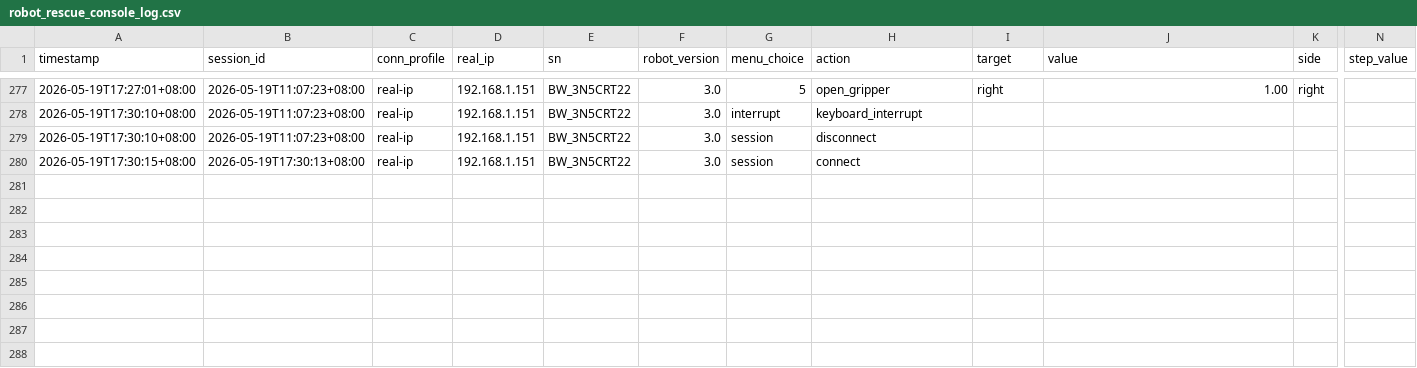
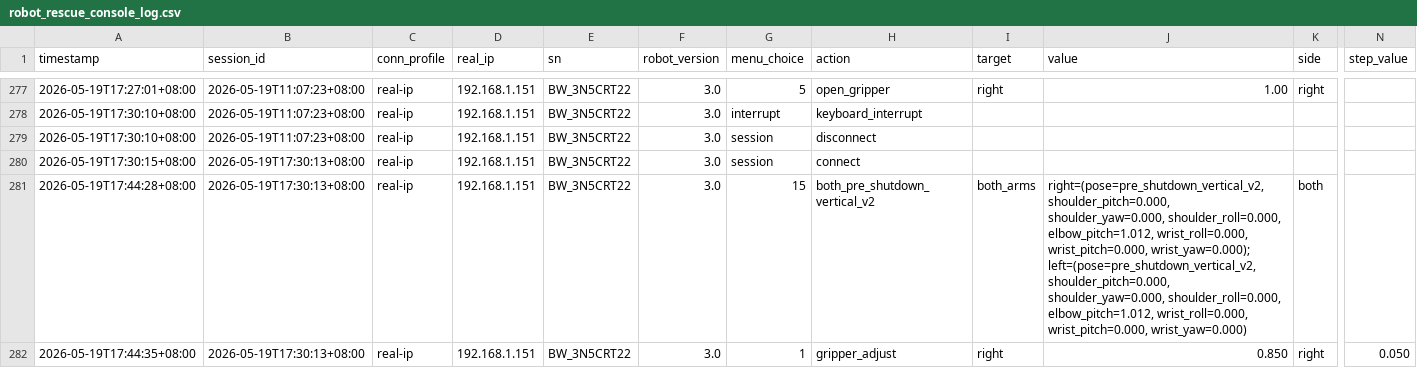
Before and after one commit to BlueWorm-EAI-Tech/Mantis-SDK, a CSV file: docs/robot_rescue_console_log.csv, drawn as a sheet; only a part is shown, gaps mark what is left out; rows hold the shown columns only; the diff names each change by its address in the sheet, - before the commit and + after, or states it on an @@ line.

```diff
--- a/docs/robot_rescue_console_log.csv
+++ b/docs/robot_rescue_console_log.csv
+row 281: 2026-05-19T17:44:28+08:00 | 2026-05-19T17:30:13+08:00 | real-ip | 192.168.1.151 | BW_3N5CRT22 | 3.0 | 15 | both_pre_shutdown_vertical_v2 | both_arms | right=(pose=pre_shutdown_vertical_v2, shoulder_pitch=0.000, shoulder_yaw=0.000, shoulder_roll=0.000, elbow_pitch=1.012, wrist_roll=0.000, wrist_pitch=0.000, wrist_yaw=0.000); left=(pose=pre_shutdown_vertical_v2, shoulder_pitch=0.000, shoulder_yaw=0.000, shoulder_roll=0.000, elbow_pitch=1.012, wrist_roll=0.000, wrist_pitch=0.000, wrist_yaw=0.000) | both
+row 282: 2026-05-19T17:44:35+08:00 | 2026-05-19T17:30:13+08:00 | real-ip | 192.168.1.151 | BW_3N5CRT22 | 3.0 | 1 | gripper_adjust | right | 0.850 | right | 0.050
```
Also changed, not shown: 3 other files.
